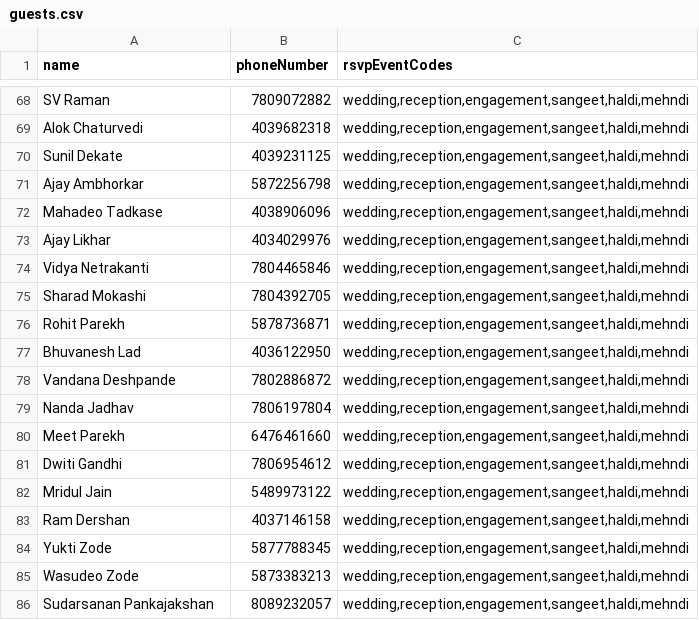
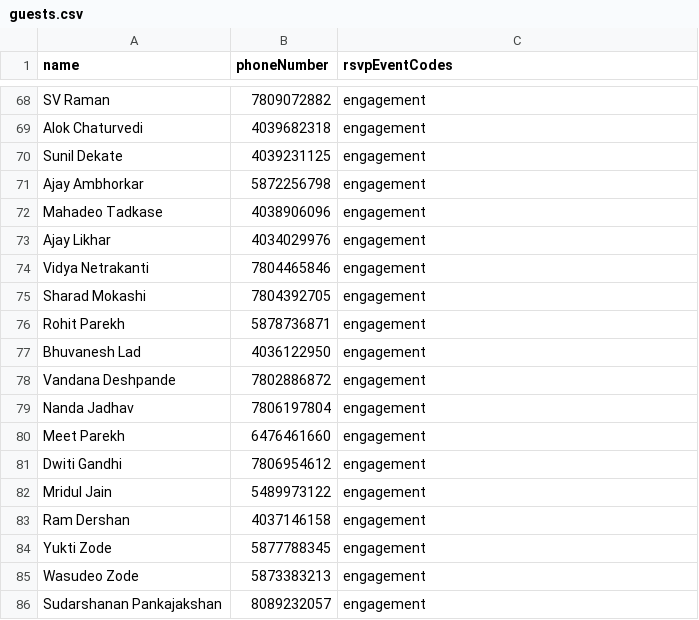
Before and after one commit to ramdershan/weddingSite, a CSV file: data/guests.csv, drawn as a sheet; only a part is shown, gaps mark what is left out; the diff covers the shown part only; the diff names each change by its address in the sheet, - before the commit and + after, or states it on an @@ line.

```diff
--- a/data/guests.csv
+++ b/data/guests.csv
-C68:C86 (rsvpEventCodes): wedding,reception,engagement,sangeet,haldi,mehndi
+C68:C86 (rsvpEventCodes): engagement
-A86 (name): Sudarsanan Pankajakshan
+A86 (name): Sudarshanan Pankajakshan
```
Also changed, not shown: 54 edited cells elsewhere in this file, 1 other file.
